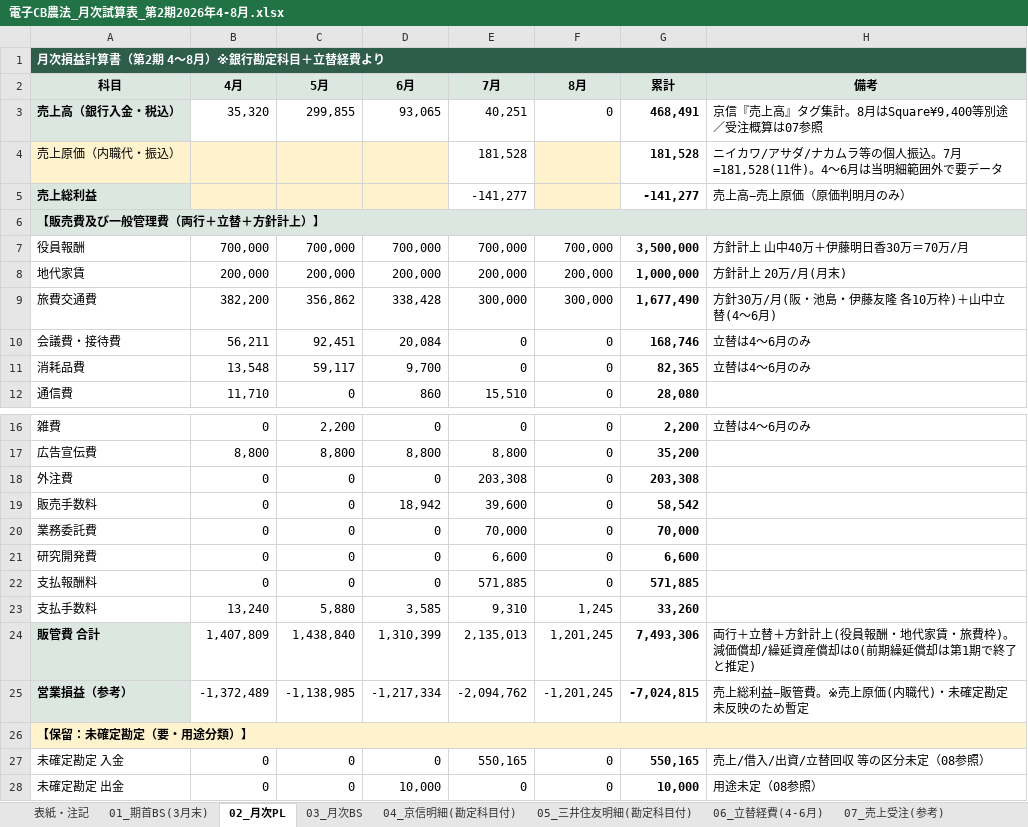
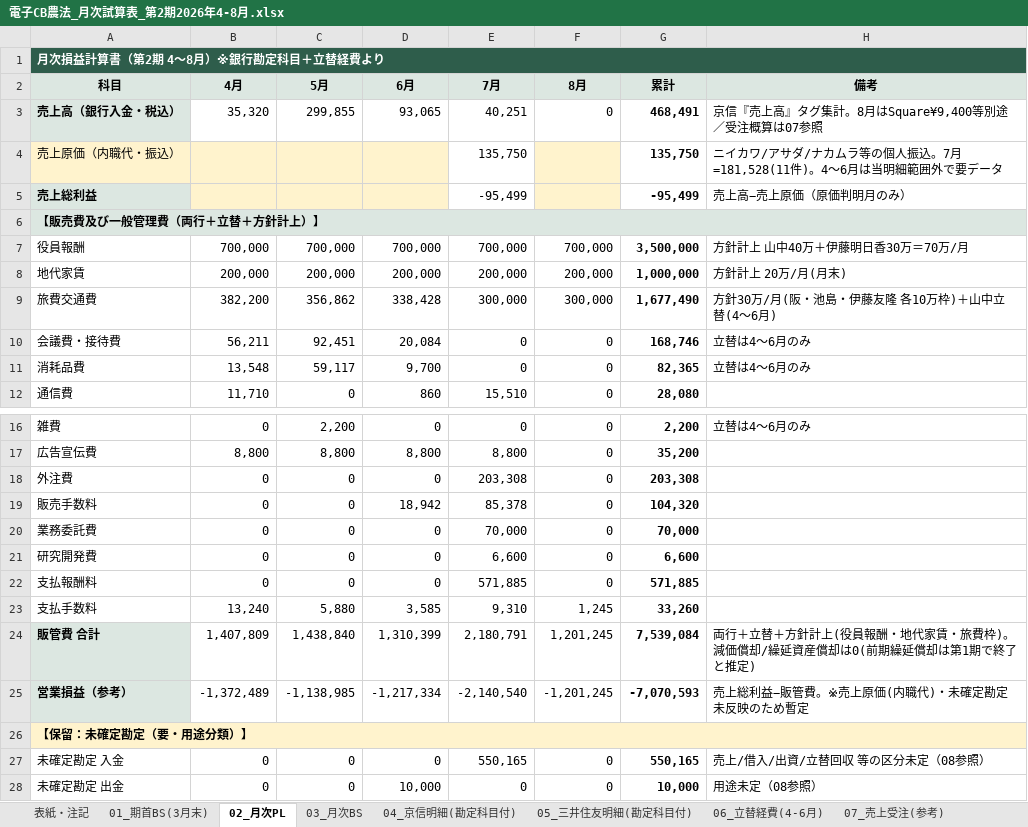
Before and after one commit to tosinariy0918/Private, an Excel workbook: company/secretary/経理/月次決算/電子CB農法_月次試算表_第2期2026年4-8月.xlsx, sheet 02_月次PL, drawn as a sheet; only a part is shown, gaps mark what is left out; values as stored, in another font and other column widths than the file's, no borders; the diff names each change by its address in the sheet, - before the commit and + after, or states it on an @@ line.

```diff
--- a/company/secretary/経理/月次決算/電子CB農法_月次試算表_第2期2026年4-8月.xlsx (sheet 02_月次PL)
+++ b/company/secretary/経理/月次決算/電子CB農法_月次試算表_第2期2026年4-8月.xlsx (sheet 02_月次PL)
-E4 (7月): 181,528
+E4 (7月): 135,750
-G4 (累計): 181,528
+G4 (累計): 135,750
-E5 (7月): -141,277
+E5 (7月): -95,499
-G5 (累計): -141,277
+G5 (累計): -95,499
-E19 (7月): 39,600
+E19 (7月): 85,378
-G19 (累計): 58,542
+G19 (累計): 104,320
-E24 (7月): 2,135,013
+E24 (7月): 2,180,791
-G24 (累計): 7,493,306
+G24 (累計): 7,539,084
-E25 (7月): -2,094,762
+E25 (7月): -2,140,540
-G25 (累計): -7,024,815
+G25 (累計): -7,070,593
```
Also changed, not shown: sheet 08_未確定→区分反映.
